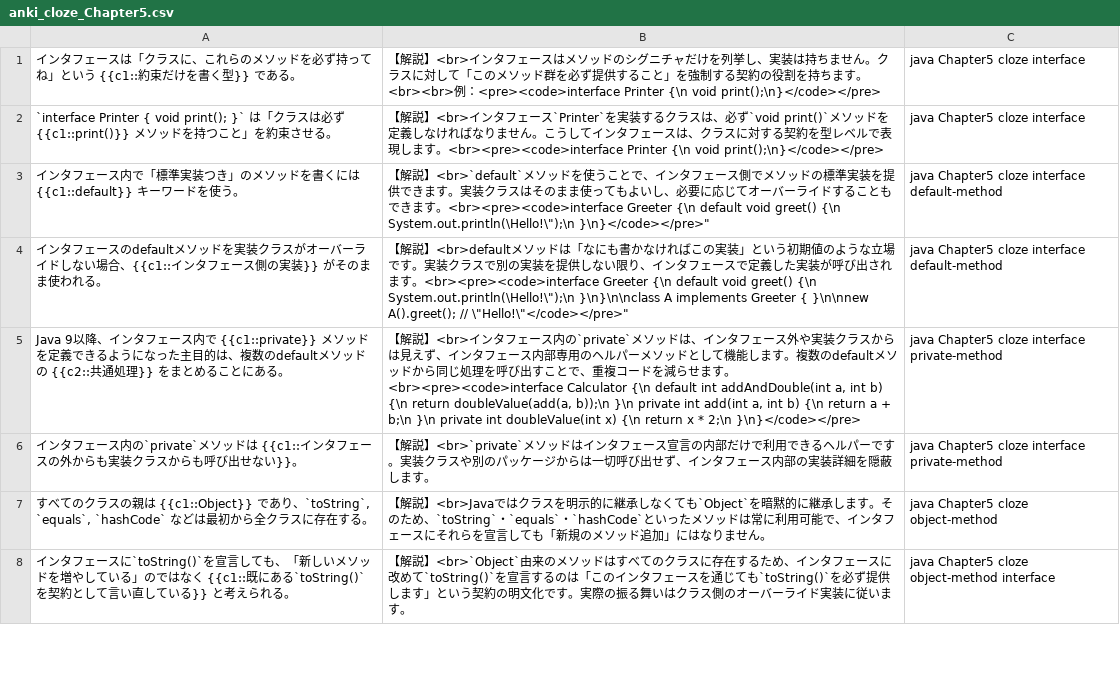
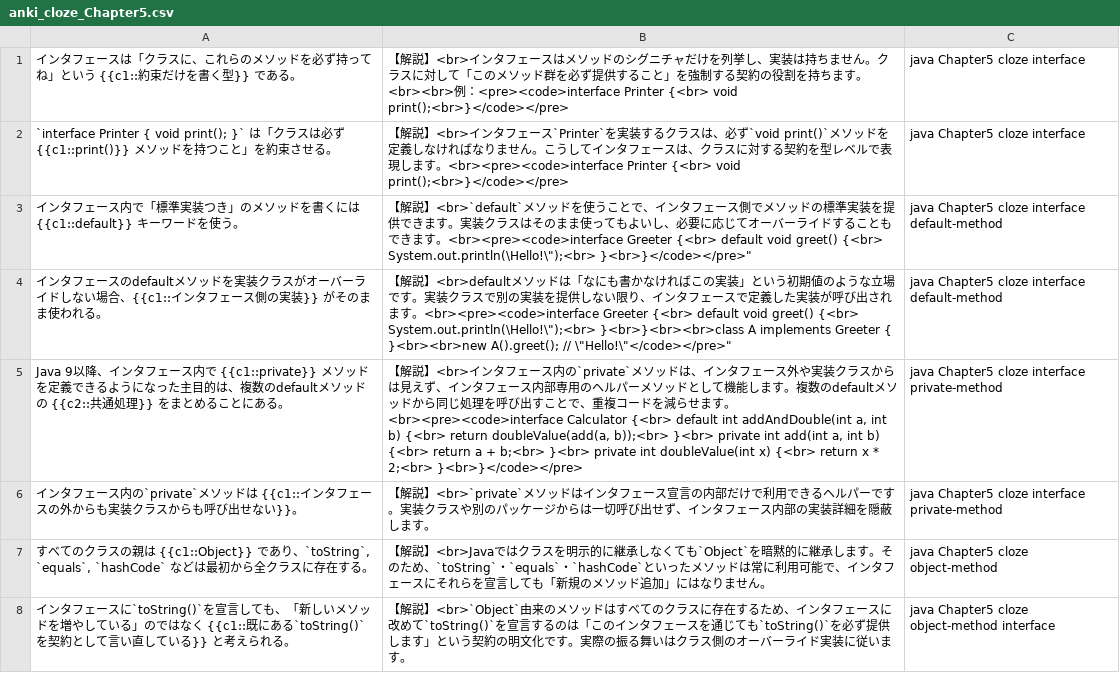
Before and after one commit to R-Enomoto-source/pre-joining-learning, a CSV file: docs/AnkiCard/anki_cloze_Chapter5.csv, drawn as a sheet; only a part is shown; the diff covers the shown part only.

Commit message:
﻿Auto commit: 2026-03-17 11:01:50
螟画峩蜀・ｮｹ:
- 螟画峩: 2繝輔ぃ繧､繝ｫ
  docs/AnkiCard/anki_basic_reversed_Chapter5.csv, docs/AnkiCard/anki_cloze_Chapter5.csv

隧ｳ邏ｰ:
On branch main Your branch is up to date with 'origin/main'.  Changes not staged for commit:   (use "git add <file>..." to update what will be committed)   (use "git restore <file>..." to discard changes in working directory) 	modified:   docs/AnkiCard/anki_basic_reversed_Chapter5.csv 	modified:   docs/AnkiCard/anki_cloze_Chapter5.csv  no changes added to commit (use "git add" and/or "git commit -a")

```diff
--- a/docs/AnkiCard/anki_cloze_Chapter5.csv
+++ b/docs/AnkiCard/anki_cloze_Chapter5.csv
@@ -1,6 +1,6 @@
-"インタフェースは「クラスに、これらのメソッドを必ず持ってね」という {{c1::約束だけを書く型}} である。","【解説】<br>インタフェースはメソッドのシグニチャだけを列挙し、実装は持ちません。クラスに対して「このメソッド群を必ず提供すること」を強制する契約の役割を持ちます。<br><br>例：<pre><code>interface Printer {\n    void print();\n}</code></pre>","java Chapter5 cloze interface"
-"`interface Printer { void print(); }` は「クラスは必ず {{c1::print()}} メソッドを持つこと」を約束させる。","【解説】<br>インタフェース`Printer`を実装するクラスは、必ず`void print()`メソッドを定義しなければなりません。こうしてインタフェースは、クラスに対する契約を型レベルで表現します。<br><pre><code>interface Printer {\n    void print();\n}</code></pre>","java Chapter5 cloze interface"
-"インタフェース内で「標準実装つき」のメソッドを書くには {{c1::default}} キーワードを使う。","【解説】<br>`default`メソッドを使うことで、インタフェース側でメソッドの標準実装を提供できます。実装クラスはそのまま使ってもよいし、必要に応じてオーバーライドすることもできます。<br><pre><code>interface Greeter {\n    default void greet() {\n        System.out.println(\"Hello!\");\n    }\n}</code></pre>","java Chapter5 cloze interface default-method"
-"インタフェースのdefaultメソッドを実装クラスがオーバーライドしない場合、{{c1::インタフェース側の実装}} がそのまま使われる。","【解説】<br>defaultメソッドは「なにも書かなければこの実装」という初期値のような立場です。実装クラスで別の実装を提供しない限り、インタフェースで定義した実装が呼び出されます。<br><pre><code>interface Greeter {\n    default void greet() {\n        System.out.println(\"Hello!\");\n    }\n}\n\nclass A implements Greeter { }\n\nnew A().greet(); // \"Hello!\"</code></pre>","java Chapter5 cloze interface default-method"
-"Java 9以降、インタフェース内で {{c1::private}} メソッドを定義できるようになった主目的は、複数のdefaultメソッドの {{c2::共通処理}} をまとめることにある。","【解説】<br>インタフェース内の`private`メソッドは、インタフェース外や実装クラスからは見えず、インタフェース内部専用のヘルパーメソッドとして機能します。複数のdefaultメソッドから同じ処理を呼び出すことで、重複コードを減らせます。<br><pre><code>interface Calculator {\n    default int addAndDouble(int a, int b) {\n        return doubleValue(add(a, b));\n    }\n    private int add(int a, int b) {\n        return a + b;\n    }\n    private int doubleValue(int x) {\n        return x * 2;\n    }\n}</code></pre>","java Chapter5 cloze interface private-method"
+"インタフェースは「クラスに、これらのメソッドを必ず持ってね」という {{c1::約束だけを書く型}} である。","【解説】<br>インタフェースはメソッドのシグニチャだけを列挙し、実装は持ちません。クラスに対して「このメソッド群を必ず提供すること」を強制する契約の役割を持ちます。<br><br>例：<pre><code>interface Printer {<br>    void print();<br>}</code></pre>","java Chapter5 cloze interface"
+"`interface Printer { void print(); }` は「クラスは必ず {{c1::print()}} メソッドを持つこと」を約束させる。","【解説】<br>インタフェース`Printer`を実装するクラスは、必ず`void print()`メソッドを定義しなければなりません。こうしてインタフェースは、クラスに対する契約を型レベルで表現します。<br><pre><code>interface Printer {<br>    void print();<br>}</code></pre>","java Chapter5 cloze interface"
+"インタフェース内で「標準実装つき」のメソッドを書くには {{c1::default}} キーワードを使う。","【解説】<br>`default`メソッドを使うことで、インタフェース側でメソッドの標準実装を提供できます。実装クラスはそのまま使ってもよいし、必要に応じてオーバーライドすることもできます。<br><pre><code>interface Greeter {<br>    default void greet() {<br>        System.out.println(\"Hello!\");<br>    }<br>}</code></pre>","java Chapter5 cloze interface default-method"
+"インタフェースのdefaultメソッドを実装クラスがオーバーライドしない場合、{{c1::インタフェース側の実装}} がそのまま使われる。","【解説】<br>defaultメソッドは「なにも書かなければこの実装」という初期値のような立場です。実装クラスで別の実装を提供しない限り、インタフェースで定義した実装が呼び出されます。<br><pre><code>interface Greeter {<br>    default void greet() {<br>        System.out.println(\"Hello!\");<br>    }<br>}<br><br>class A implements Greeter { }<br><br>new A().greet(); // \"Hello!\"</code></pre>","java Chapter5 cloze interface default-method"
+"Java 9以降、インタフェース内で {{c1::private}} メソッドを定義できるようになった主目的は、複数のdefaultメソッドの {{c2::共通処理}} をまとめることにある。","【解説】<br>インタフェース内の`private`メソッドは、インタフェース外や実装クラスからは見えず、インタフェース内部専用のヘルパーメソッドとして機能します。複数のdefaultメソッドから同じ処理を呼び出すことで、重複コードを減らせます。<br><pre><code>interface Calculator {<br>    default int addAndDouble(int a, int b) {<br>        return doubleValue(add(a, b));<br>    }<br>    private int add(int a, int b) {<br>        return a + b;<br>    }<br>    private int doubleValue(int x) {<br>        return x * 2;<br>    }<br>}</code></pre>","java Chapter5 cloze interface private-method"
 "インタフェース内の`private`メソッドは {{c1::インタフェースの外からも実装クラスからも呼び出せない}}。","【解説】<br>`private`メソッドはインタフェース宣言の内部だけで利用できるヘルパーです。実装クラスや別のパッケージからは一切呼び出せず、インタフェース内部の実装詳細を隠蔽します。","java Chapter5 cloze interface private-method"
```
Also changed, not shown: 21 edited cells elsewhere in this file, docs/AnkiCard/anki_basic_reversed_Chapter5.csv.
